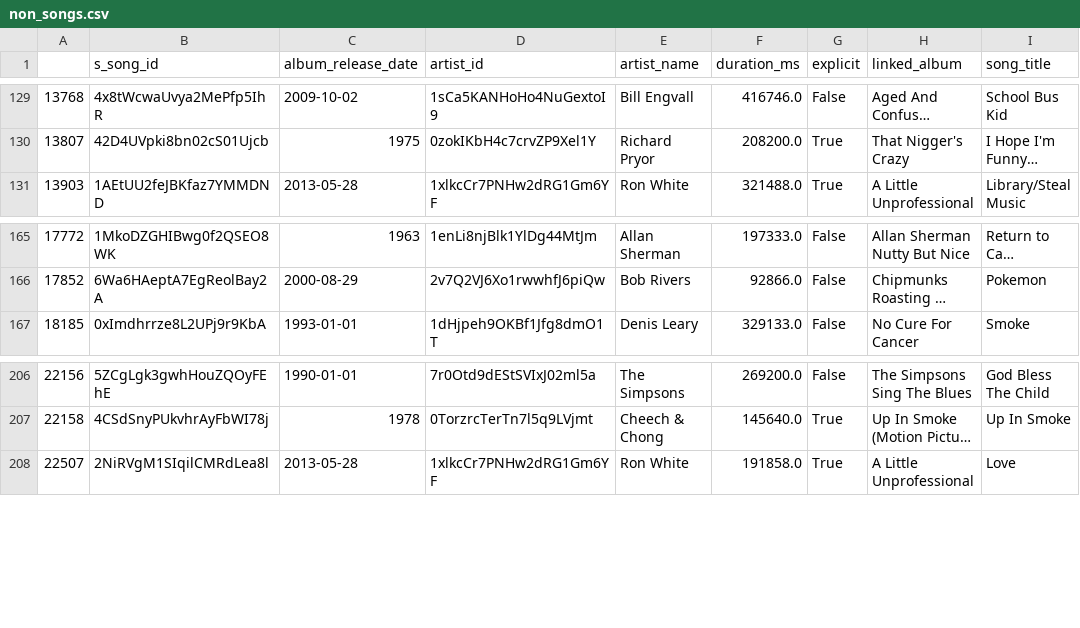
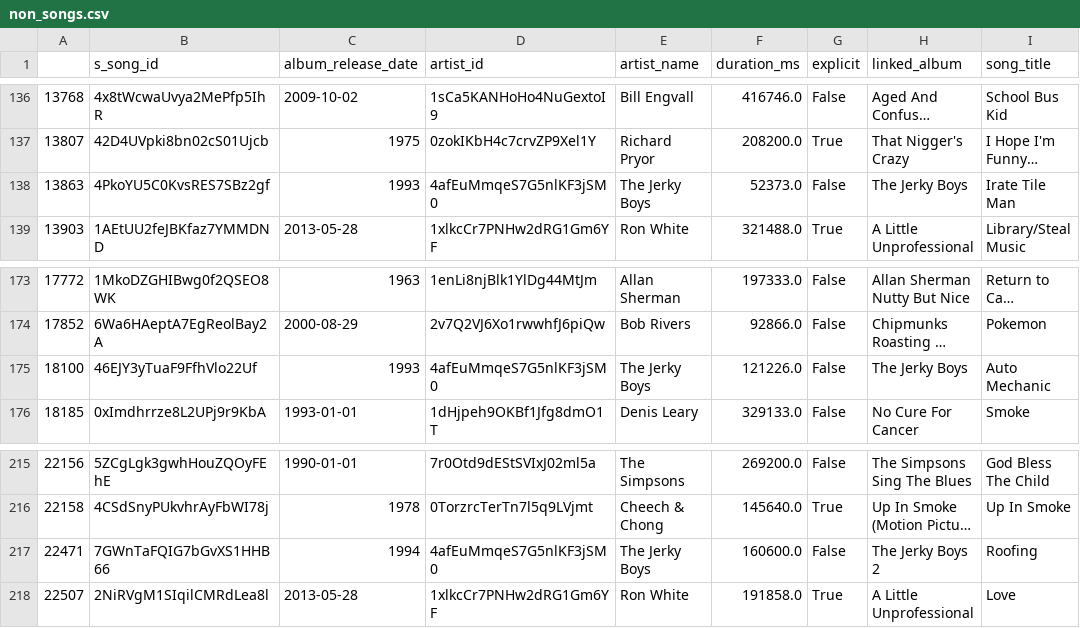
Before and after one commit to jonjohnsontc/songwriter-graph, a CSV file: data/non_songs.csv, drawn as a sheet; only a part is shown, gaps mark what is left out; long unchanged cells end in …; the diff covers the shown part only; the diff names each change by its address in the sheet, - before the commit and + after, or states it on an @@ line.

Commit message:
more EDA + removed Jerky Boys from song list +  new model nb

```diff
--- a/data/non_songs.csv
+++ b/data/non_songs.csv
+row 138: 13863 | 4PkoYU5C0KvsRES7SBz2gf | 1993 | 4afEuMmqeS7G5nlKF3jSM0 | The Jerky Boys | 52373.0 | False | The Jerky Boys | Irate Tile Man
+row 175: 18100 | 46EJY3yTuaF9FfhVlo22Uf | 1993 | 4afEuMmqeS7G5nlKF3jSM0 | The Jerky Boys | 121226.0 | False | The Jerky Boys | Auto Mechanic
+row 217: 22471 | 7GWnTaFQIG7bGvXS1HHB66 | 1994 | 4afEuMmqeS7G5nlKF3jSM0 | The Jerky Boys | 160600.0 | False | The Jerky Boys 2 | Roofing
```
Also changed, not shown: 7 added rows elsewhere in this file, data/artist_list_v2.csv, data/non_artists.csv, 5 other files.
